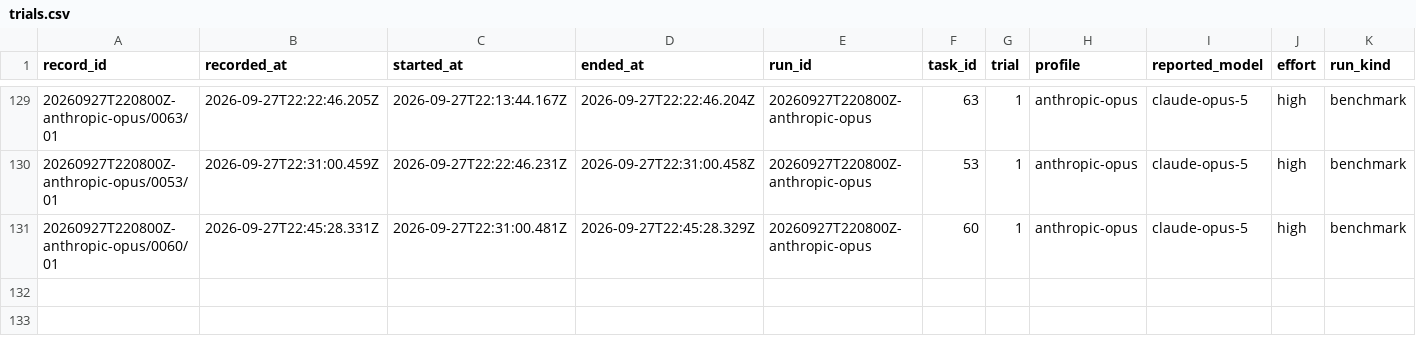
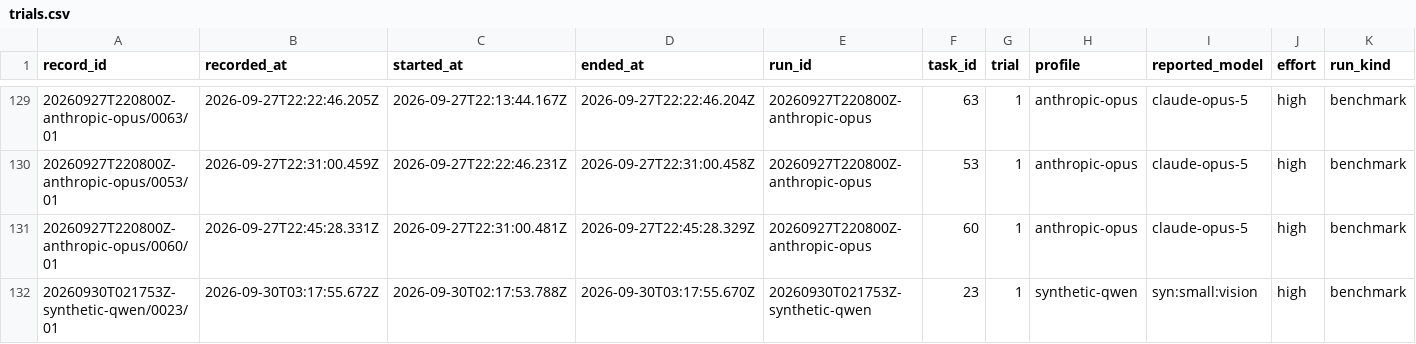
Before and after one commit to midspiral/lemmascript-dafny-benchmark-runs, a CSV file: records/trials.csv, drawn as a sheet; only a part is shown, gaps mark what is left out; rows hold the shown columns only; the diff names each change by its address in the sheet, - before the commit and + after, or states it on an @@ line.

Commit message:
qwen timeout 1h

```diff
--- a/records/trials.csv
+++ b/records/trials.csv
+row 132: 20260930T021753Z-synthetic-qwen/0023/01 | 2026-09-30T03:17:55.672Z | 2026-09-30T02:17:53.788Z | 2026-09-30T03:17:55.670Z | 20260930T021753Z-synthetic-qwen | 23 | 1 | synthetic-qwen | syn:small:vision | high | benchmark
```
Also changed, not shown: records/locs.csv, records/usage.csv.
